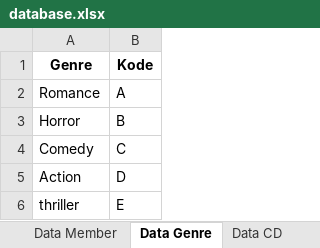
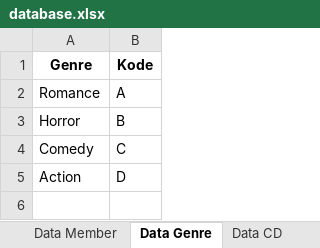
Before and after one commit to talithabertha/Persewaan-CD, an Excel workbook: database.xlsx, sheet Data Genre, drawn as a sheet; values as stored, in another font and other column widths than the file's, no borders; the diff names each change by its address in the sheet, - before the commit and + after, or states it on an @@ line.

```diff
--- a/database.xlsx (sheet Data Genre)
+++ b/database.xlsx (sheet Data Genre)
-row 6: thriller | E
```
Also changed, not shown: sheet Data Sewa, sheet Data Member, sheet Data CD, 2 other files.
